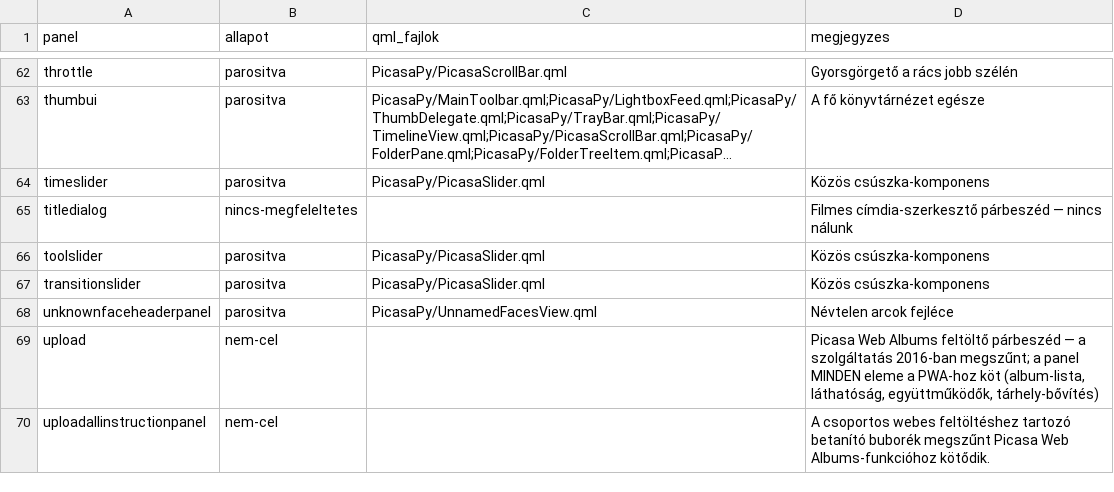
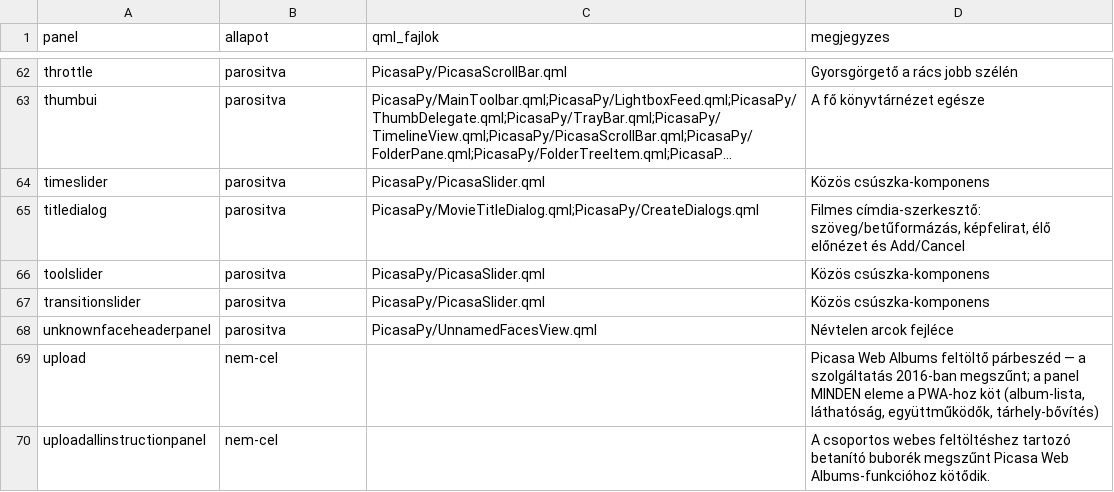
Before and after one commit to sanchomuzax/PicasaPy, a CSV file: docs/specs/ui-lefedettseg-megfeleltetes.csv, drawn as a sheet; only a part is shown, gaps mark what is left out; long unchanged cells end in …; the diff names each change by its address in the sheet, - before the commit and + after, or states it on an @@ line.

```diff
--- a/docs/specs/ui-lefedettseg-megfeleltetes.csv
+++ b/docs/specs/ui-lefedettseg-megfeleltetes.csv
-B65 (allapot): nincs-megfeleltetes
+B65 (allapot): parositva
-C65 (qml_fajlok): (empty)
+C65 (qml_fajlok): PicasaPy/MovieTitleDialog.qml;PicasaPy/CreateDialogs.qml
-D65 (megjegyzes): Filmes címdia-szerkesztő párbeszéd — nincs nálunk
+D65 (megjegyzes): Filmes címdia-szerkesztő: szöveg/betűformázás, képfelirat, élő előnézet és Add/Cancel
```
Also changed, not shown: 8 other files.
